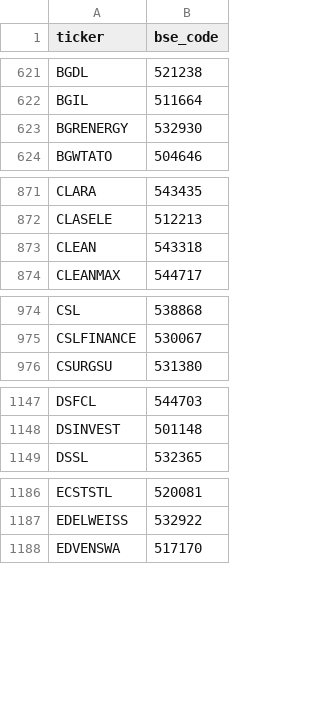
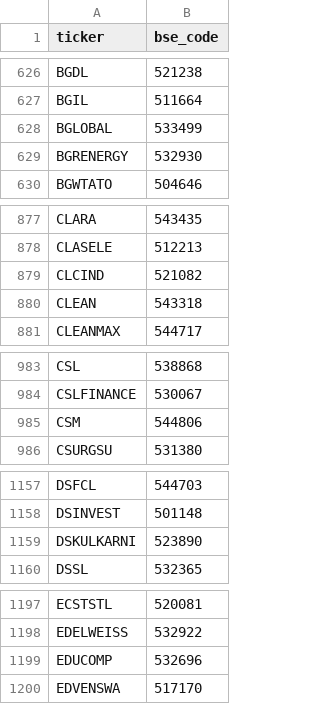
Before and after one commit to nareshkalakanti/stocks-ai, a CSV file: data/bse_codes.csv, drawn as a sheet; only a part is shown, gaps mark what is left out; the diff covers the shown part only; the diff names each change by its address in the sheet, - before the commit and + after, or states it on an @@ line.

```diff
--- a/data/bse_codes.csv
+++ b/data/bse_codes.csv
+row 628: BGLOBAL | 533499
+row 879: CLCIND | 521082
+row 985: CSM | 544806
+row 1159: DSKULKARNI | 523890
+row 1199: EDUCOMP | 532696
```
Also changed, not shown: 27 added rows elsewhere in this file, data/nse_sme_equity.csv, 45 other files.
